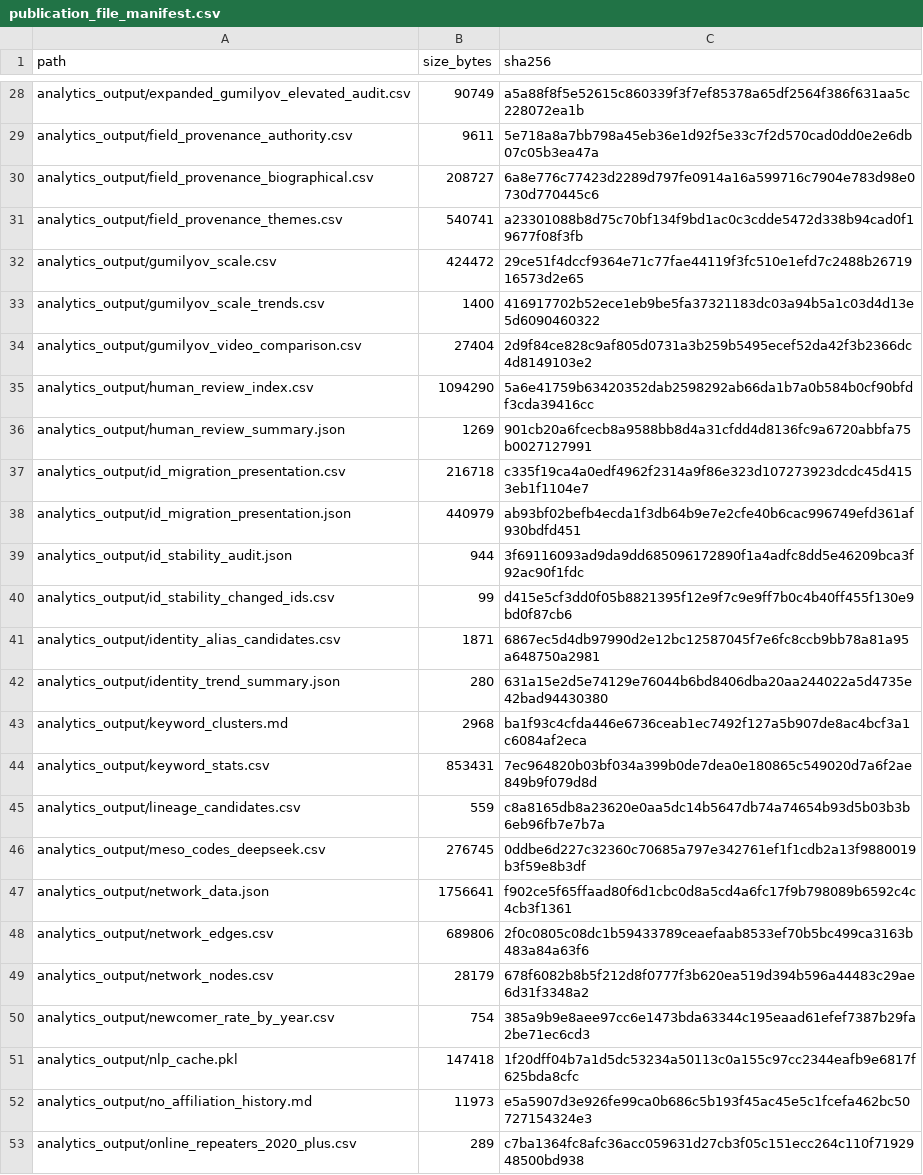
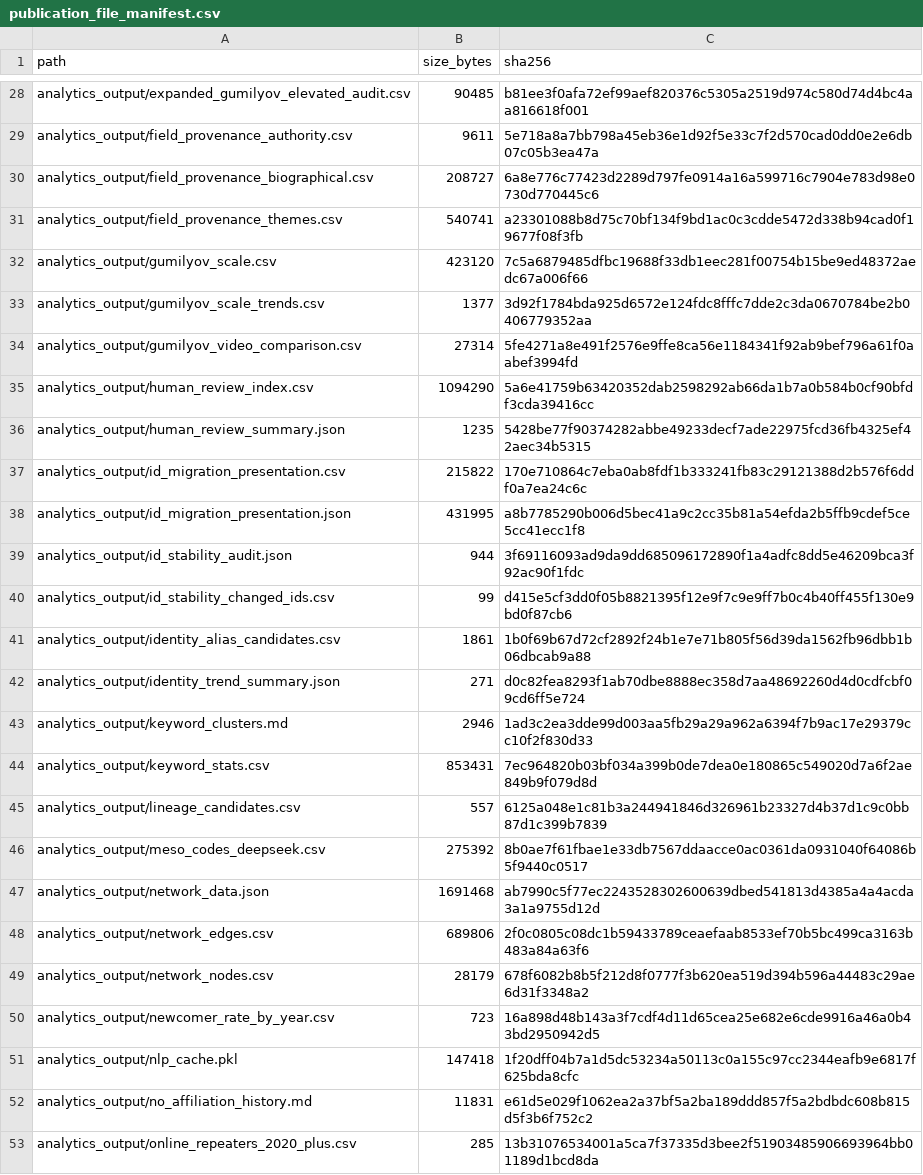
Before and after one commit to gasyoun/IndologyScholars, a CSV file: analytics_output/publication_file_manifest.csv, drawn as a sheet; only a part is shown, gaps mark what is left out; the diff covers the shown part only; the diff names each change by its address in the sheet, - before the commit and + after, or states it on an @@ line.

```diff
--- a/analytics_output/publication_file_manifest.csv
+++ b/analytics_output/publication_file_manifest.csv
-B28 (size_bytes): 90749
+B28 (size_bytes): 90485
-C28 (sha256): a5a88f8f5e52615c860339f3f7ef85378a65df2564f386f631aa5c228072ea1b
+C28 (sha256): b81ee3f0afa72ef99aef820376c5305a2519d974c580d74d4bc4aa816618f001
-B32 (size_bytes): 424472
+B32 (size_bytes): 423120
-C32 (sha256): 29ce51f4dccf9364e71c77fae44119f3fc510e1efd7c2488b2671916573d2e65
+C32 (sha256): 7c5a6879485dfbc19688f33db1eec281f00754b15be9ed48372aedc67a006f66
-B33 (size_bytes): 1400
+B33 (size_bytes): 1377
-C33 (sha256): 416917702b52ece1eb9be5fa37321183dc03a94b5a1c03d4d13e5d6090460322
+C33 (sha256): 3d92f1784bda925d6572e124fdc8fffc7dde2c3da0670784be2b0406779352aa
-B34 (size_bytes): 27404
+B34 (size_bytes): 27314
-C34 (sha256): 2d9f84ce828c9af805d0731a3b259b5495ecef52da42f3b2366dc4d8149103e2
+C34 (sha256): 5fe4271a8e491f2576e9ffe8ca56e1184341f92ab9bef796a61f0aabef3994fd
-B36 (size_bytes): 1269
+B36 (size_bytes): 1235
-C36 (sha256): 901cb20a6fcecb8a9588bb8d4a31cfdd4d8136fc9a6720abbfa75b0027127991
+C36 (sha256): 5428be77f90374282abbe49233decf7ade22975fcd36fb4325ef42aec34b5315
-B37 (size_bytes): 216718
+B37 (size_bytes): 215822
-C37 (sha256): c335f19ca4a0edf4962f2314a9f86e323d107273923dcdc45d4153eb1f1104e7
+C37 (sha256): 170e710864c7eba0ab8fdf1b333241fb83c29121388d2b576f6ddf0a7ea24c6c
-B38 (size_bytes): 440979
+B38 (size_bytes): 431995
-C38 (sha256): ab93bf02befb4ecda1f3db64b9e7e2cfe40b6cac996749efd361af930bdfd451
+C38 (sha256): a8b7785290b006d5bec41a9c2cc35b81a54efda2b5ffb9cdef5ce5cc41ecc1f8
-B41 (size_bytes): 1871
+B41 (size_bytes): 1861
-C41 (sha256): 6867ec5d4db97990d2e12bc12587045f7e6fc8ccb9bb78a81a95a648750a2981
+C41 (sha256): 1b0f69b67d72cf2892f24b1e7e71b805f56d39da1562fb96dbb1b06dbcab9a88
-B42 (size_bytes): 280
+B42 (size_bytes): 271
-C42 (sha256): 631a15e2d5e74129e76044b6bd8406dba20aa244022a5d4735e42bad94430380
+C42 (sha256): d0c82fea8293f1ab70dbe8888ec358d7aa48692260d4d0cdfcbf09cd6ff5e724
-B43 (size_bytes): 2968
+B43 (size_bytes): 2946
-C43 (sha256): ba1f93c4cfda446e6736ceab1ec7492f127a5b907de8ac4bcf3a1c6084af2eca
+C43 (sha256): 1ad3c2ea3dde99d003aa5fb29a29a962a6394f7b9ac17e29379cc10f2f830d33
-B45 (size_bytes): 559
+B45 (size_bytes): 557
-C45 (sha256): c8a8165db8a23620e0aa5dc14b5647db74a74654b93d5b03b3b6eb96fb7e7b7a
+C45 (sha256): 6125a048e1c81b3a244941846d326961b23327d4b37d1c9c0bb87d1c399b7839
-B46 (size_bytes): 276745
+B46 (size_bytes): 275392
-C46 (sha256): 0ddbe6d227c32360c70685a797e342761ef1f1cdb2a13f9880019b3f59e8b3df
+C46 (sha256): 8b0ae7f61fbae1e33db7567ddaacce0ac0361da0931040f64086b5f9440c0517
-B47 (size_bytes): 1756641
+B47 (size_bytes): 1691468
-C47 (sha256): f902ce5f65ffaad80f6d1cbc0d8a5cd4a6fc17f9b798089b6592c4c4cb3f1361
+C47 (sha256): ab7990c5f77ec2243528302600639dbed541813d4385a4a4acda3a1a9755d12d
-B50 (size_bytes): 754
+B50 (size_bytes): 723
-C50 (sha256): 385a9b9e8aee97cc6e1473bda63344c195eaad61efef7387b29fa2be71ec6cd3
+C50 (sha256): 16a898d48b143a3f7cdf4d11d65cea25e682e6cde9916a46a0b43bd2950942d5
-B52 (size_bytes): 11973
+B52 (size_bytes): 11831
-C52 (sha256): e5a5907d3e926fe99ca0b686c5b193f45ac45e5c1fcefa462bc50727154324e3
+C52 (sha256): e61d5e029f1062ea2a37bf5a2ba189ddd857f5a2bdbdc608b815d5f3b6f752c2
-B53 (size_bytes): 289
+B53 (size_bytes): 285
-C53 (sha256): c7ba1364fc8afc36acc059631d27cb3f05c151ecc264c110f7192948500bd938
+C53 (sha256): 13b31076534001a5ca7f37335d3bee2f51903485906693964bb01189d1bcd8da
```
Also changed, not shown: 2 removed rows and 93 edited cells elsewhere in this file, 5 other files.
